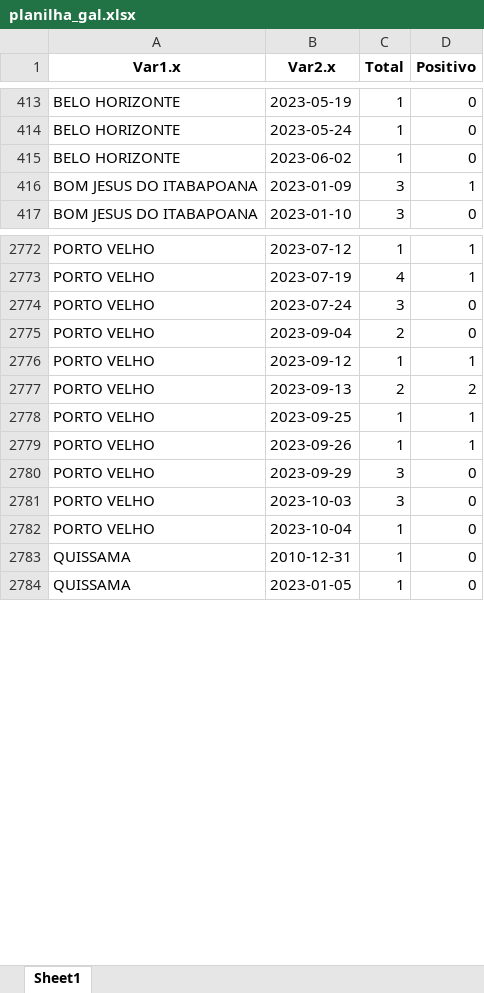
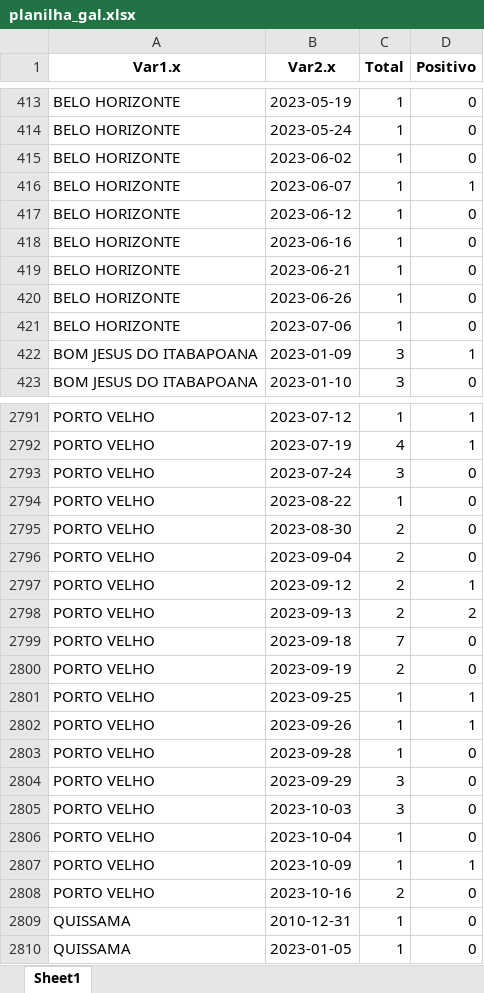
Before and after one commit to eduardompeixoto/positividade_GAL, an Excel workbook: inst/planilha_gal.xlsx, sheet Sheet1, drawn as a sheet; only a part is shown, gaps mark what is left out; values as stored, in another font and other column widths than the file's, no borders; addresses are those after the commit; the diff covers the shown part only; the diff names each change by its address in the sheet, - before the commit and + after, or states it on an @@ line.

Commit message:
2023-10-25 13:29:56.617882

```diff
--- a/inst/planilha_gal.xlsx (sheet Sheet1)
+++ b/inst/planilha_gal.xlsx (sheet Sheet1)
+row 416: BELO HORIZONTE | 2023-06-07 | 1 | 1
+row 417: BELO HORIZONTE | 2023-06-12 | 1 | 0
+row 418: BELO HORIZONTE | 2023-06-16 | 1 | 0
+row 419: BELO HORIZONTE | 2023-06-21 | 1 | 0
+row 420: BELO HORIZONTE | 2023-06-26 | 1 | 0
+row 421: BELO HORIZONTE | 2023-07-06 | 1 | 0
+row 2794: PORTO VELHO | 2023-08-22 | 1 | 0
+row 2795: PORTO VELHO | 2023-08-30 | 2 | 0
-C2797 (Total): 1
+C2797 (Total): 2
+row 2799: PORTO VELHO | 2023-09-18 | 7 | 0
+row 2800: PORTO VELHO | 2023-09-19 | 2 | 0
+row 2803: PORTO VELHO | 2023-09-28 | 1 | 0
+row 2807: PORTO VELHO | 2023-10-09 | 1 | 1
+row 2808: PORTO VELHO | 2023-10-16 | 2 | 0
```
Also changed, not shown: 31 added rows and 61 edited cells elsewhere in this sheet.
